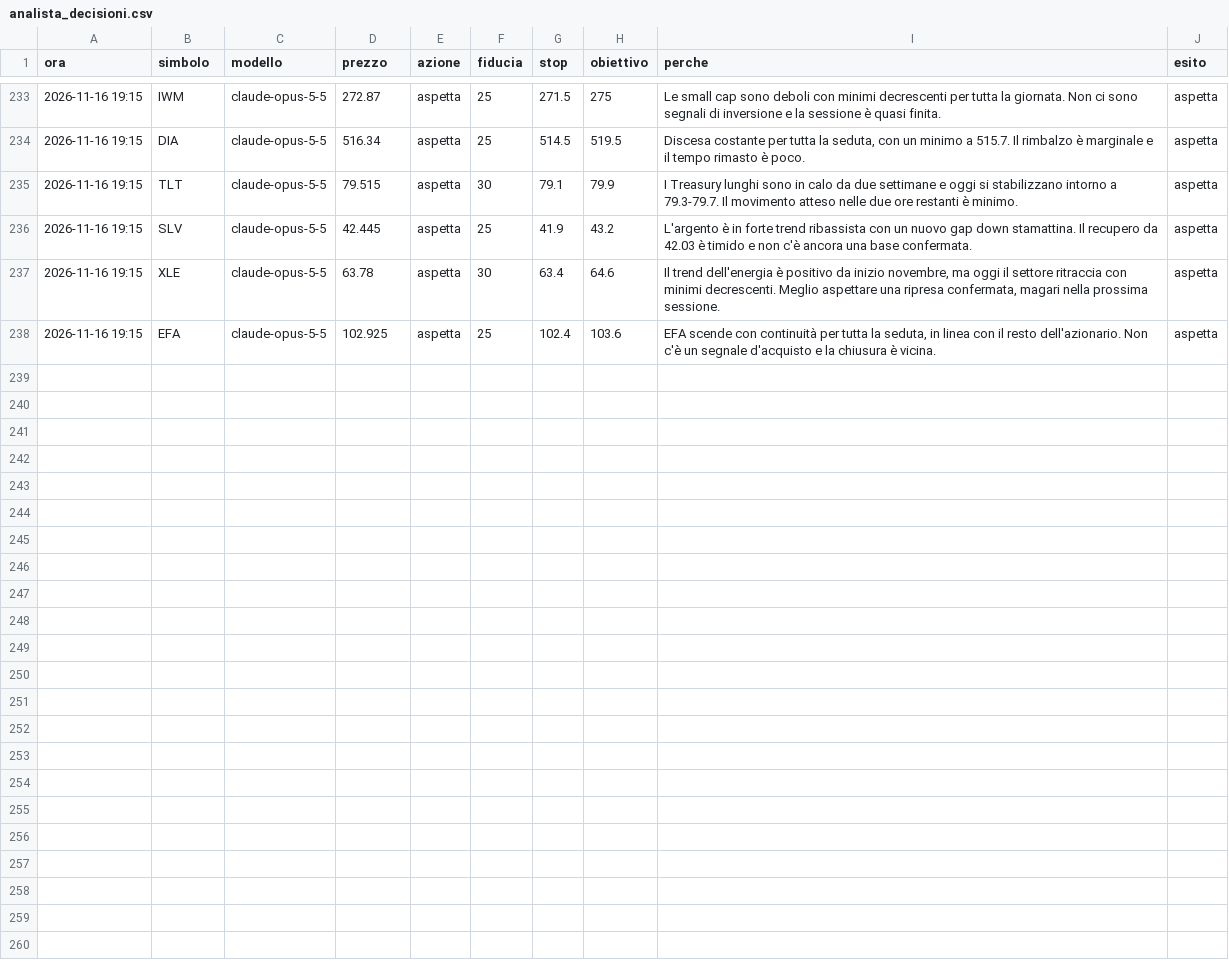
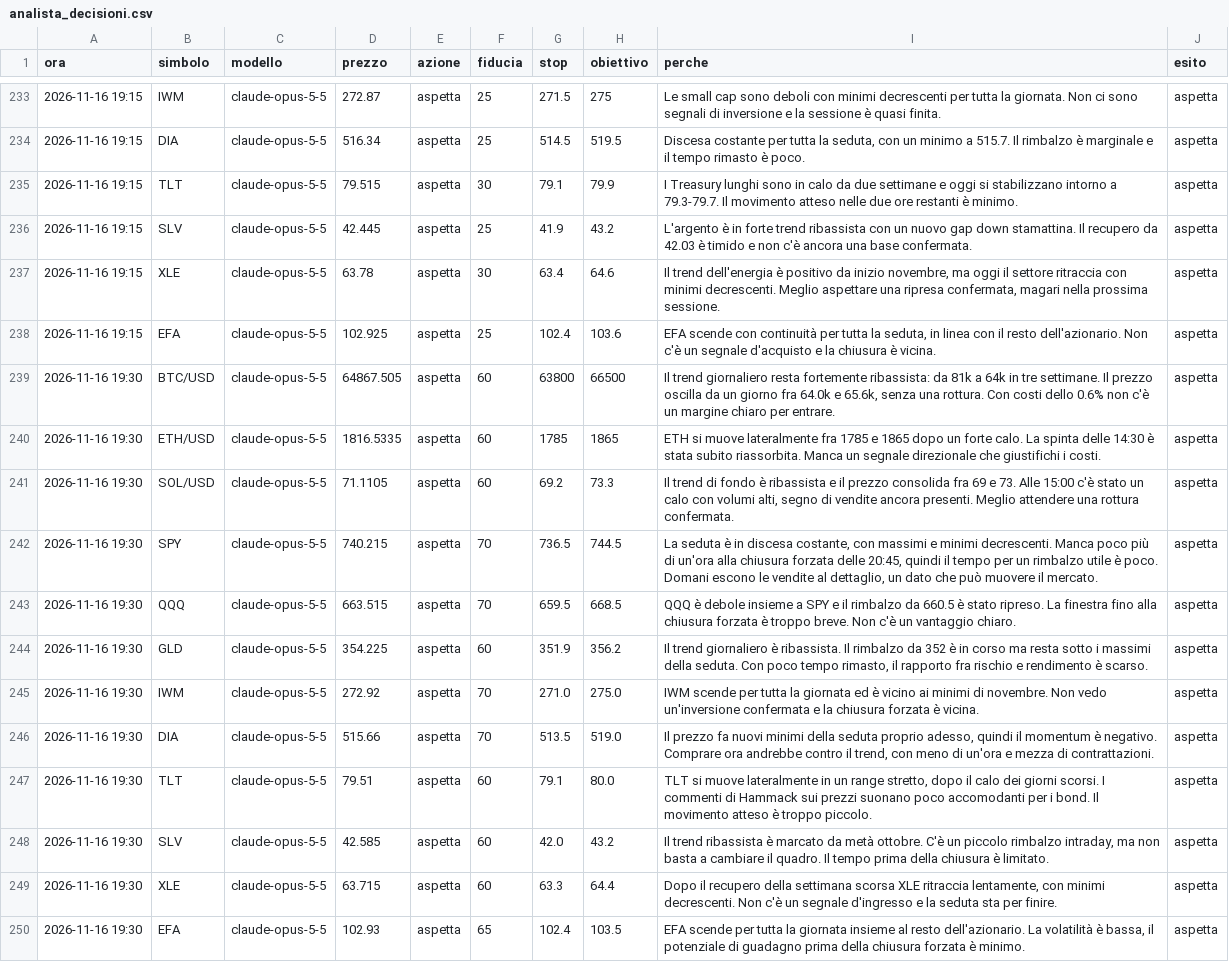
Before and after one commit to elfacvndo/timestral-bot, a CSV file: logs/analista_decisioni.csv, drawn as a sheet; only a part is shown, gaps mark what is left out; the diff names each change by its address in the sheet, - before the commit and + after, or states it on an @@ line.

```diff
--- a/logs/analista_decisioni.csv
+++ b/logs/analista_decisioni.csv
+row 239: 2026-11-16 19:30 | BTC/USD | claude-opus-5-5 | 64867.505 | aspetta | 60 | 63800 | 66500 | Il trend giornaliero resta fortemente ribassista: da 81k a 64k in tre settimane. Il prezzo oscilla da un giorno fra 64.0k e 65.6k, senza una rottura. Con costi dello 0.6% non c'è un margine chiaro per entrare. | aspetta
+row 240: 2026-11-16 19:30 | ETH/USD | claude-opus-5-5 | 1816.5335 | aspetta | 60 | 1785 | 1865 | ETH si muove lateralmente fra 1785 e 1865 dopo un forte calo. La spinta delle 14:30 è stata subito riassorbita. Manca un segnale direzionale che giustifichi i costi. | aspetta
+row 241: 2026-11-16 19:30 | SOL/USD | claude-opus-5-5 | 71.1105 | aspetta | 60 | 69.2 | 73.3 | Il trend di fondo è ribassista e il prezzo consolida fra 69 e 73. Alle 15:00 c'è stato un calo con volumi alti, segno di vendite ancora presenti. Meglio attendere una rottura confermata. | aspetta
+row 242: 2026-11-16 19:30 | SPY | claude-opus-5-5 | 740.215 | aspetta | 70 | 736.5 | 744.5 | La seduta è in discesa costante, con massimi e minimi decrescenti. Manca poco più di un'ora alla chiusura forzata delle 20:45, quindi il tempo per un rimbalzo utile è poco. Domani escono le vendite al dettaglio, un dato che può muovere il mercato. | aspetta
+row 243: 2026-11-16 19:30 | QQQ | claude-opus-5-5 | 663.515 | aspetta | 70 | 659.5 | 668.5 | QQQ è debole insieme a SPY e il rimbalzo da 660.5 è stato ripreso. La finestra fino alla chiusura forzata è troppo breve. Non c'è un vantaggio chiaro. | aspetta
+row 244: 2026-11-16 19:30 | GLD | claude-opus-5-5 | 354.225 | aspetta | 60 | 351.9 | 356.2 | Il trend giornaliero è ribassista. Il rimbalzo da 352 è in corso ma resta sotto i massimi della seduta. Con poco tempo rimasto, il rapporto fra rischio e rendimento è scarso. | aspetta
+row 245: 2026-11-16 19:30 | IWM | claude-opus-5-5 | 272.92 | aspetta | 70 | 271.0 | 275.0 | IWM scende per tutta la giornata ed è vicino ai minimi di novembre. Non vedo un'inversione confermata e la chiusura forzata è vicina. | aspetta
+row 246: 2026-11-16 19:30 | DIA | claude-opus-5-5 | 515.66 | aspetta | 70 | 513.5 | 519.0 | Il prezzo fa nuovi minimi della seduta proprio adesso, quindi il momentum è negativo. Comprare ora andrebbe contro il trend, con meno di un'ora e mezza di contrattazioni. | aspetta
+row 247: 2026-11-16 19:30 | TLT | claude-opus-5-5 | 79.51 | aspetta | 60 | 79.1 | 80.0 | TLT si muove lateralmente in un range stretto, dopo il calo dei giorni scorsi. I commenti di Hammack sui prezzi suonano poco accomodanti per i bond. Il movimento atteso è troppo piccolo. | aspetta
+row 248: 2026-11-16 19:30 | SLV | claude-opus-5-5 | 42.585 | aspetta | 60 | 42.0 | 43.2 | Il trend ribassista è marcato da metà ottobre. C'è un piccolo rimbalzo intraday, ma non basta a cambiare il quadro. Il tempo prima della chiusura è limitato. | aspetta
+row 249: 2026-11-16 19:30 | XLE | claude-opus-5-5 | 63.715 | aspetta | 60 | 63.3 | 64.4 | Dopo il recupero della settimana scorsa XLE ritraccia lentamente, con minimi decrescenti. Non c'è un segnale d'ingresso e la seduta sta per finire. | aspetta
+row 250: 2026-11-16 19:30 | EFA | claude-opus-5-5 | 102.93 | aspetta | 65 | 102.4 | 103.5 | EFA scende per tutta la giornata insieme al resto dell'azionario. La volatilità è bassa, il potenziale di guadagno prima della chiusura forzata è minimo. | aspetta
```
